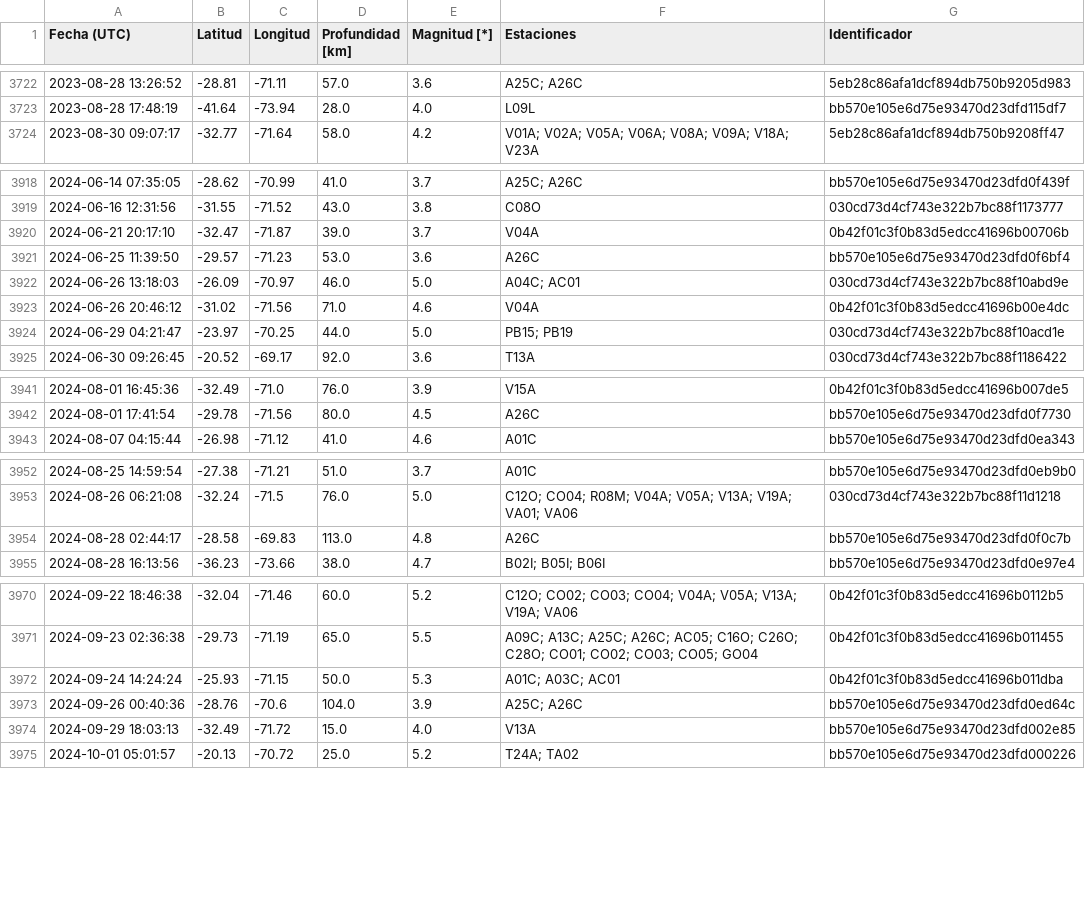
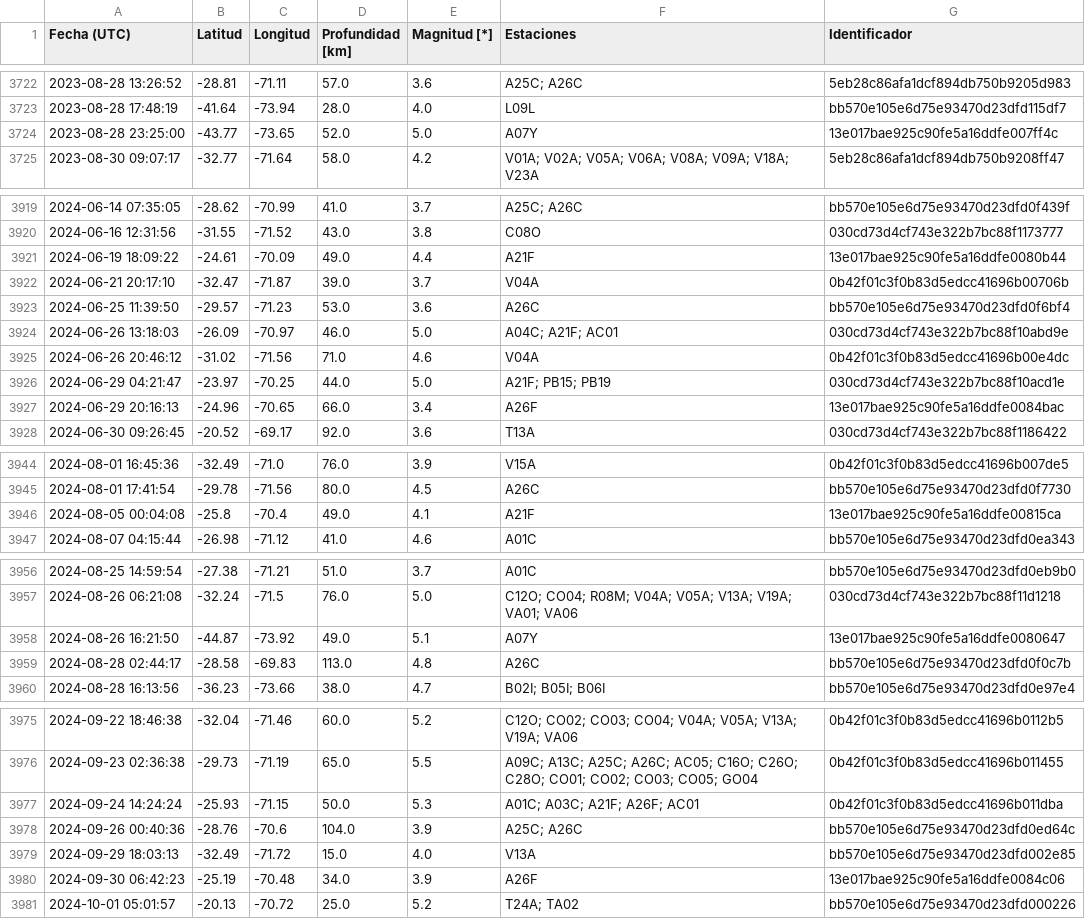
Before and after one commit to sebacastroh/chileanSeismicDatabase, a CSV file: src/data/eventLists/ZW5TFERBT8B0GMQ.csv, drawn as a sheet; only a part is shown, gaps mark what is left out; the diff covers the shown part only.

```diff
--- a/src/data/eventLists/ZW5TFERBT8B0GMQ.csv
+++ b/src/data/eventLists/ZW5TFERBT8B0GMQ.csv
@@ -3723,2 +3723,3 @@ Fecha (UTC),Latitud,Longitud,Profundidad [km],Magnitud [*],Estaciones,Identifica
 2023-08-28 17:48:19,-41.64,-73.94,28.0,4.0,L09L,bb570e105e6d75e93470d23dfd115df7
+2023-08-28 23:25:00,-43.77,-73.65,52.0,5.0,A07Y,13e017bae925c90fe5a16ddfe007ff4c
 2023-08-30 09:07:17,-32.77,-71.64,58.0,4.2,V01A; V02A; V05A; V06A; V08A; V09A; V18A; V23A,5eb28c86afa1dcf894db750b9208ff47
@@ -3919,7 +3920,9 @@ Fecha (UTC),Latitud,Longitud,Profundidad [km],Magnitud [*],Estaciones,Identifica
 2024-06-16 12:31:56,-31.55,-71.52,43.0,3.8,C08O,030cd73d4cf743e322b7bc88f1173777
+2024-06-19 18:09:22,-24.61,-70.09,49.0,4.4,A21F,13e017bae925c90fe5a16ddfe0080b44
 2024-06-21 20:17:10,-32.47,-71.87,39.0,3.7,V04A,0b42f01c3f0b83d5edcc41696b00706b
 2024-06-25 11:39:50,-29.57,-71.23,53.0,3.6,A26C,bb570e105e6d75e93470d23dfd0f6bf4
-2024-06-26 13:18:03,-26.09,-70.97,46.0,5.0,A04C; AC01,030cd73d4cf743e322b7bc88f10abd9e
+2024-06-26 13:18:03,-26.09,-70.97,46.0,5.0,A04C; A21F; AC01,030cd73d4cf743e322b7bc88f10abd9e
 2024-06-26 20:46:12,-31.02,-71.56,71.0,4.6,V04A,0b42f01c3f0b83d5edcc41696b00e4dc
-2024-06-29 04:21:47,-23.97,-70.25,44.0,5.0,PB15; PB19,030cd73d4cf743e322b7bc88f10acd1e
+2024-06-29 04:21:47,-23.97,-70.25,44.0,5.0,A21F; PB15; PB19,030cd73d4cf743e322b7bc88f10acd1e
+2024-06-29 20:16:13,-24.96,-70.65,66.0,3.4,A26F,13e017bae925c90fe5a16ddfe0084bac
 2024-06-30 09:26:45,-20.52,-69.17,92.0,3.6,T13A,030cd73d4cf743e322b7bc88f1186422
@@ -3942,2 +3945,3 @@ Fecha (UTC),Latitud,Longitud,Profundidad [km],Magnitud [*],Estaciones,Identifica
 2024-08-01 17:41:54,-29.78,-71.56,80.0,4.5,A26C,bb570e105e6d75e93470d23dfd0f7730
+2024-08-05 00:04:08,-25.8,-70.4,49.0,4.1,A21F,13e017bae925c90fe5a16ddfe00815ca
 2024-08-07 04:15:44,-26.98,-71.12,41.0,4.6,A01C,bb570e105e6d75e93470d23dfd0ea343
@@ -3953,2 +3957,3 @@ Fecha (UTC),Latitud,Longitud,Profundidad [km],Magnitud [*],Estaciones,Identifica
 2024-08-26 06:21:08,-32.24,-71.5,76.0,5.0,C12O; CO04; R08M; V04A; V05A; V13A; V19A; VA01; VA06,030cd73d4cf743e322b7bc88f11d1218
+2024-08-26 16:21:50,-44.87,-73.92,49.0,5.1,A07Y,13e017bae925c90fe5a16ddfe0080647
 2024-08-28 02:44:17,-28.58,-69.83,113.0,4.8,A26C,bb570e105e6d75e93470d23dfd0f0c7b
@@ -3971,5 +3976,6 @@ Fecha (UTC),Latitud,Longitud,Profundidad [km],Magnitud [*],Estaciones,Identifica
 2024-09-23 02:36:38,-29.73,-71.19,65.0,5.5,A09C; A13C; A25C; A26C; AC05; C16O; C26O; C28O; CO01; CO02; CO03; CO05; GO04,0b42f01c3f0b83d5edcc41696b011455
-2024-09-24 14:24:24,-25.93,-71.15,50.0,5.3,A01C; A03C; AC01,0b42f01c3f0b83d5edcc41696b011dba
+2024-09-24 14:24:24,-25.93,-71.15,50.0,5.3,A01C; A03C; A21F; A26F; AC01,0b42f01c3f0b83d5edcc41696b011dba
 2024-09-26 00:40:36,-28.76,-70.6,104.0,3.9,A25C; A26C,bb570e105e6d75e93470d23dfd0ed64c
 2024-09-29 18:03:13,-32.49,-71.72,15.0,4.0,V13A,bb570e105e6d75e93470d23dfd002e85
+2024-09-30 06:42:23,-25.19,-70.48,34.0,3.9,A26F,13e017bae925c90fe5a16ddfe0084c06
 2024-10-01 05:01:57,-20.13,-70.72,25.0,5.2,T24A; TA02,bb570e105e6d75e93470d23dfd000226
```
Also changed, not shown: 10 added rows and 3 edited cells elsewhere in this file, src/data/events.csv, 1 other file.
